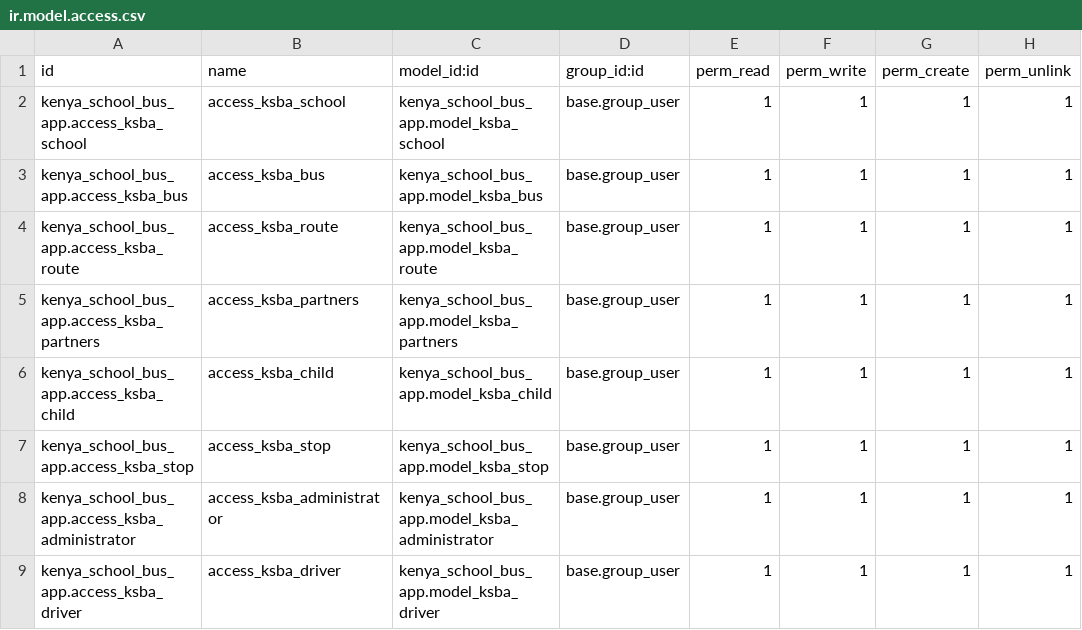
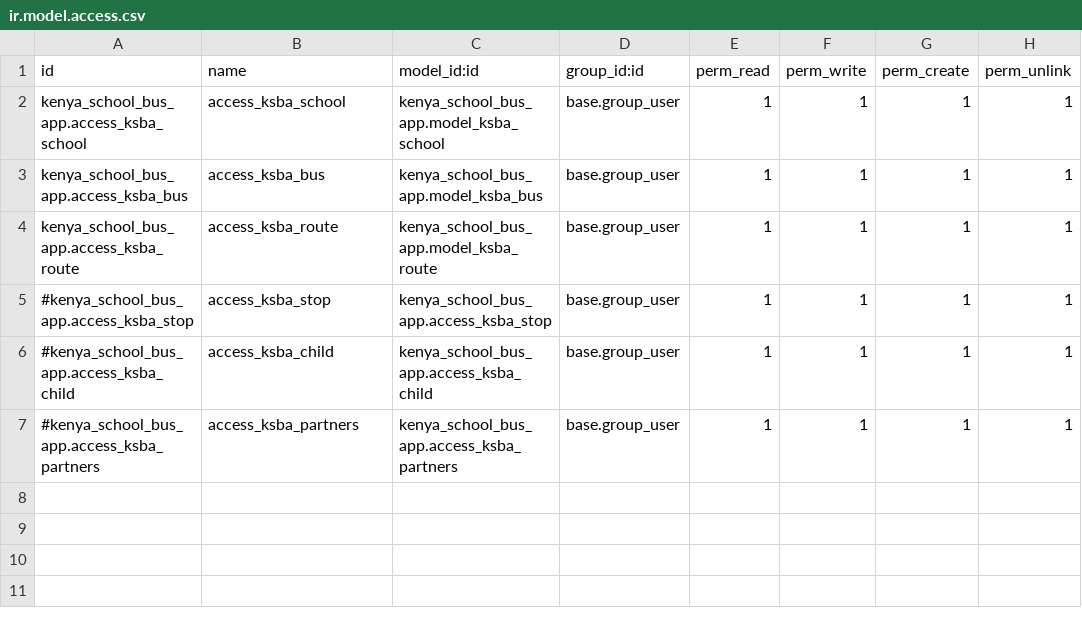
Before and after one commit to Thaura644/ksba_module, a CSV file: kenya_school_bus_app/security/ir.model.access.csv, drawn as a sheet.

```diff
--- a/kenya_school_bus_app/security/ir.model.access.csv
+++ b/kenya_school_bus_app/security/ir.model.access.csv
@@ -4,6 +4,4 @@ kenya_school_bus_app.access_ksba_bus, access_ksba_bus,kenya_school_bus_app.model
 kenya_school_bus_app.access_ksba_route, access_ksba_route,kenya_school_bus_app.model_ksba_route,base.group_user,1,1,1,1
-kenya_school_bus_app.access_ksba_partners, access_ksba_partners,kenya_school_bus_app.model_ksba_partners,base.group_user,1,1,1,1
-kenya_school_bus_app.access_ksba_child, access_ksba_child,kenya_school_bus_app.model_ksba_child,base.group_user,1,1,1,1
-kenya_school_bus_app.access_ksba_stop, access_ksba_stop,kenya_school_bus_app.model_ksba_stop,base.group_user,1,1,1,1
-kenya_school_bus_app.access_ksba_administrator, access_ksba_administrator,kenya_school_bus_app.model_ksba_administrator,base.group_user,1,1,1,1
-kenya_school_bus_app.access_ksba_driver, access_ksba_driver,kenya_school_bus_app.model_ksba_driver,base.group_user,1,1,1,1
+#kenya_school_bus_app.access_ksba_stop, access_ksba_stop, kenya_school_bus_app.access_ksba_stop, base.group_user, 1,1,1,1
+#kenya_school_bus_app.access_ksba_child, access_ksba_child, kenya_school_bus_app.access_ksba_child, base.group_user, 1,1,1,1
+#kenya_school_bus_app.access_ksba_partners, access_ksba_partners, kenya_school_bus_app.access_ksba_partners, base.group_user, 1,1,1,1
```
Also changed, not shown: 22 other files.
